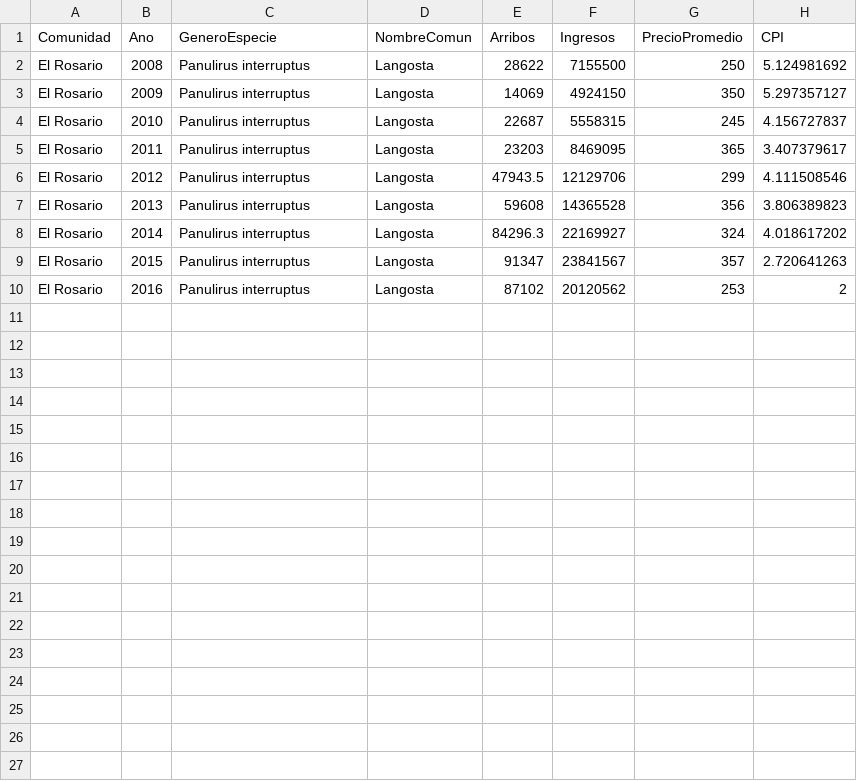
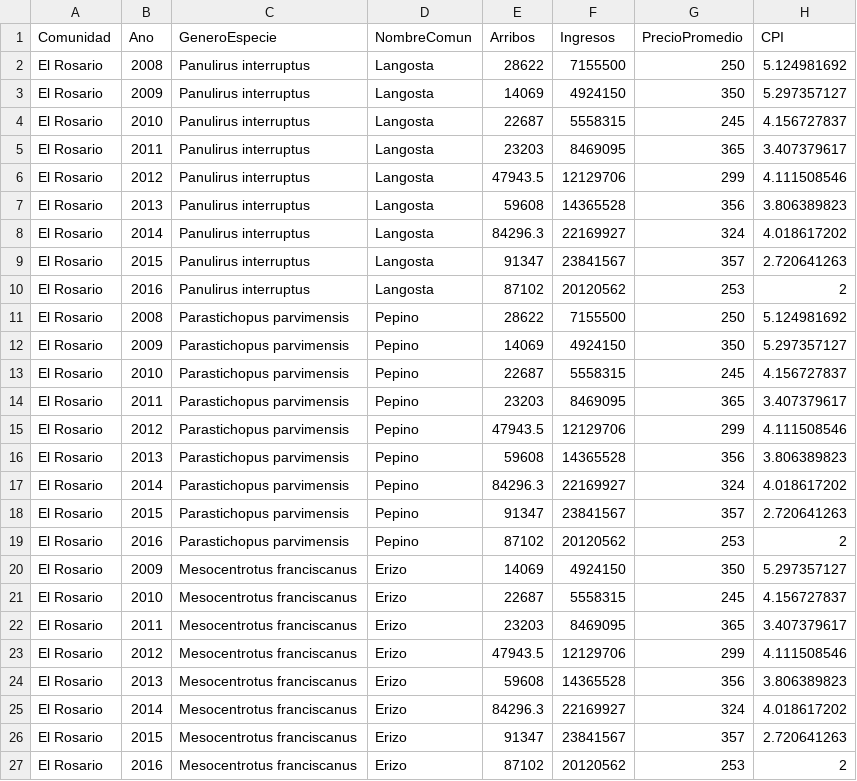
Before and after one commit to iCOBImex/MAREA, a CSV file: MAREA/www/socio.csv, drawn as a sheet; the diff names each change by its address in the sheet, - before the commit and + after, or states it on an @@ line.

Commit message:
Added other species data

```diff
--- a/MAREA/www/socio.csv
+++ b/MAREA/www/socio.csv
+row 11: El Rosario | 2008 | Parastichopus parvimensis | Pepino | 28622 | 7155500 | 250 | 5.124981692
+row 12: El Rosario | 2009 | Parastichopus parvimensis | Pepino | 14069 | 4924150 | 350 | 5.297357127
+row 13: El Rosario | 2010 | Parastichopus parvimensis | Pepino | 22687 | 5558315 | 245 | 4.156727837
+row 14: El Rosario | 2011 | Parastichopus parvimensis | Pepino | 23203 | 8469095 | 365 | 3.407379617
+row 15: El Rosario | 2012 | Parastichopus parvimensis | Pepino | 47943.5 | 12129706 | 299 | 4.111508546
+row 16: El Rosario | 2013 | Parastichopus parvimensis | Pepino | 59608 | 14365528 | 356 | 3.806389823
+row 17: El Rosario | 2014 | Parastichopus parvimensis | Pepino | 84296.3 | 22169927 | 324 | 4.018617202
+row 18: El Rosario | 2015 | Parastichopus parvimensis | Pepino | 91347 | 23841567 | 357 | 2.720641263
+row 19: El Rosario | 2016 | Parastichopus parvimensis | Pepino | 87102 | 20120562 | 253 | 2
+row 20: El Rosario | 2009 | Mesocentrotus franciscanus | Erizo | 14069 | 4924150 | 350 | 5.297357127
+row 21: El Rosario | 2010 | Mesocentrotus franciscanus | Erizo | 22687 | 5558315 | 245 | 4.156727837
+row 22: El Rosario | 2011 | Mesocentrotus franciscanus | Erizo | 23203 | 8469095 | 365 | 3.407379617
+row 23: El Rosario | 2012 | Mesocentrotus franciscanus | Erizo | 47943.5 | 12129706 | 299 | 4.111508546
+row 24: El Rosario | 2013 | Mesocentrotus franciscanus | Erizo | 59608 | 14365528 | 356 | 3.806389823
+row 25: El Rosario | 2014 | Mesocentrotus franciscanus | Erizo | 84296.3 | 22169927 | 324 | 4.018617202
+row 26: El Rosario | 2015 | Mesocentrotus franciscanus | Erizo | 91347 | 23841567 | 357 | 2.720641263
+row 27: El Rosario | 2016 | Mesocentrotus franciscanus | Erizo | 87102 | 20120562 | 253 | 2
```
